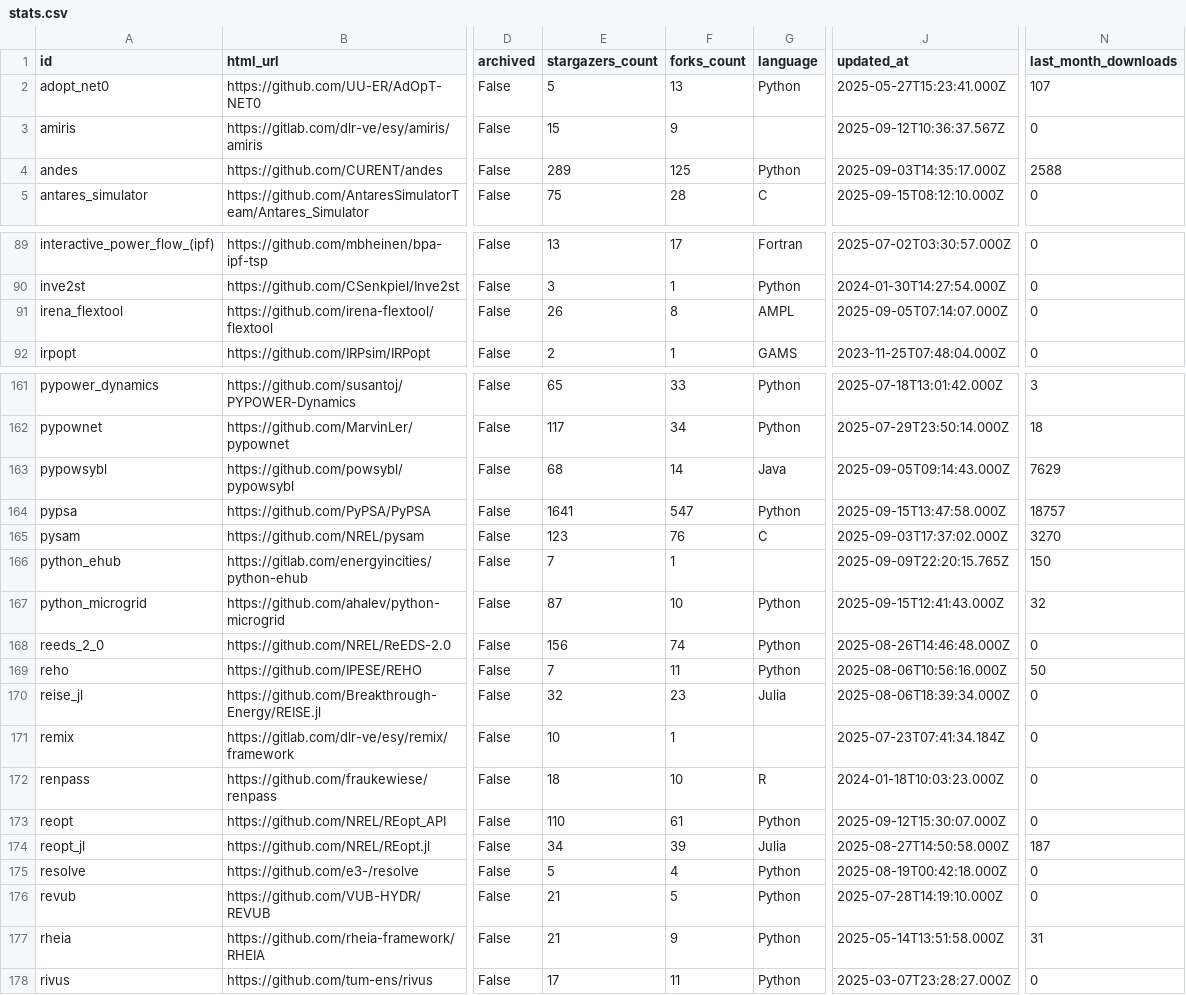
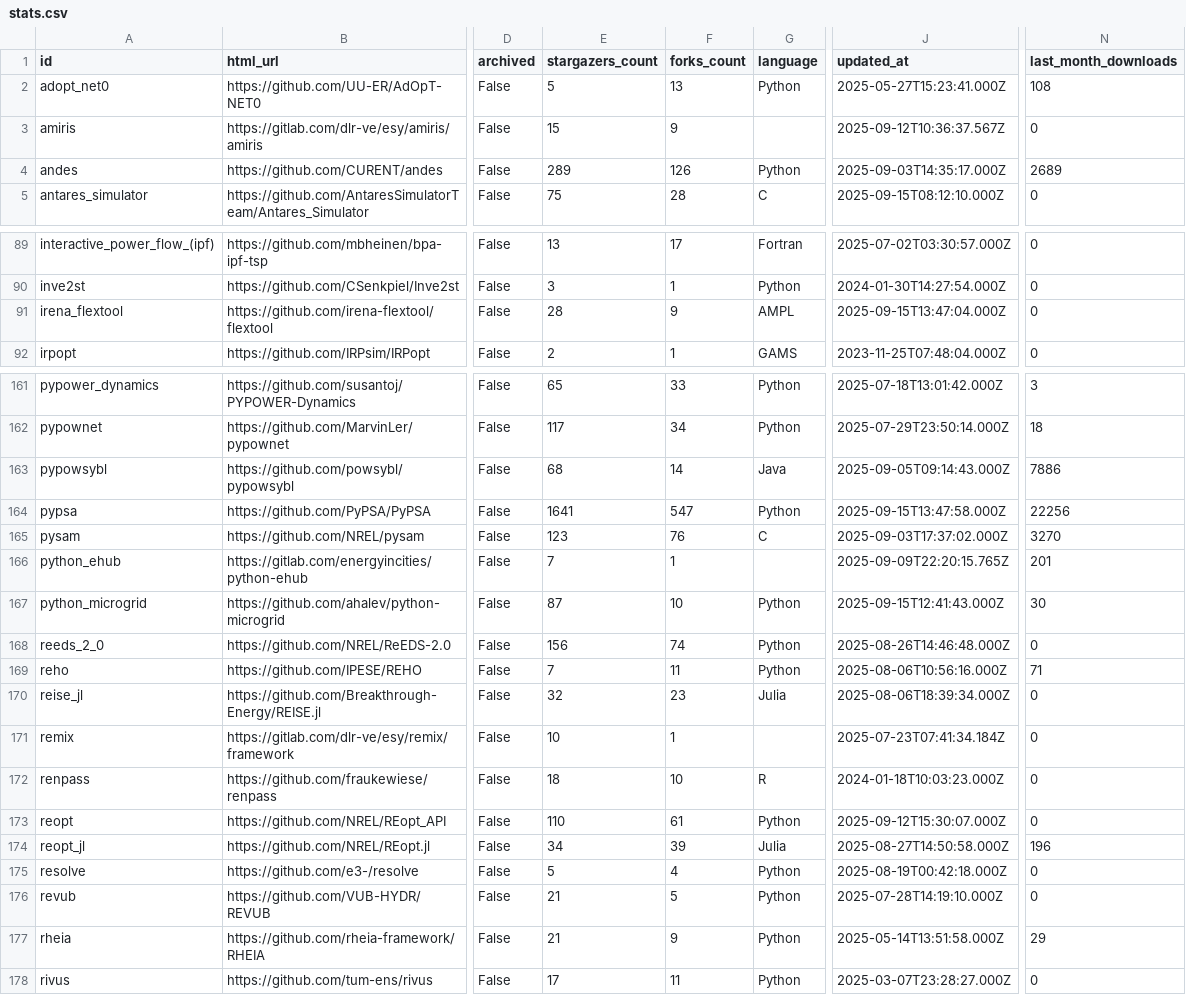
Before and after one commit to open-energy-transition/openmod-tracker, a CSV file: inventory/output/stats.csv, drawn as a sheet; only a part is shown, gaps mark what is left out; the diff covers the shown part only; the diff names each change by its address in the sheet, - before the commit and + after, or states it on an @@ line.

```diff
--- a/inventory/output/stats.csv
+++ b/inventory/output/stats.csv
-N2 (last_month_downloads): 107
+N2 (last_month_downloads): 108
-F4 (forks_count): 125
+F4 (forks_count): 126
-N4 (last_month_downloads): 2588
+N4 (last_month_downloads): 2689
-E91 (stargazers_count): 26
+E91 (stargazers_count): 28
-F91 (forks_count): 8
+F91 (forks_count): 9
-J91 (updated_at): 2025-09-05T07:14:07.000Z
+J91 (updated_at): 2025-09-15T13:47:04.000Z
-N163 (last_month_downloads): 7629
+N163 (last_month_downloads): 7886
-N164 (last_month_downloads): 18757
+N164 (last_month_downloads): 22256
-N166 (last_month_downloads): 150
+N166 (last_month_downloads): 201
-N167 (last_month_downloads): 32
+N167 (last_month_downloads): 30
-N169 (last_month_downloads): 50
+N169 (last_month_downloads): 71
-N174 (last_month_downloads): 187
+N174 (last_month_downloads): 196
-N177 (last_month_downloads): 31
+N177 (last_month_downloads): 29
```
Also changed, not shown: 25 edited cells elsewhere in this file.
